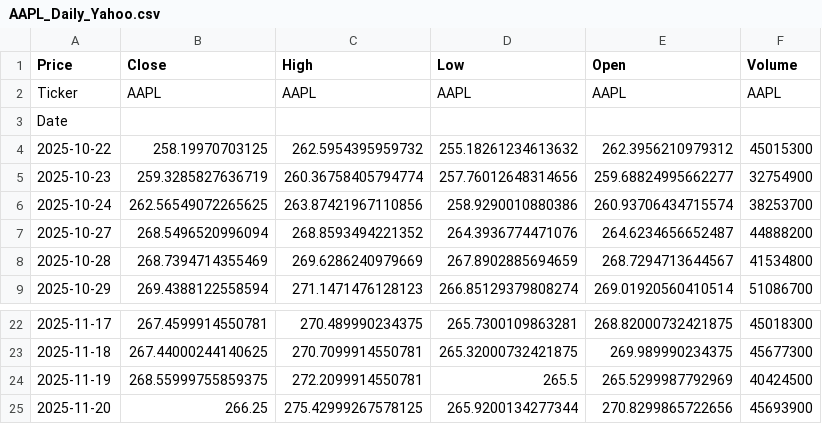
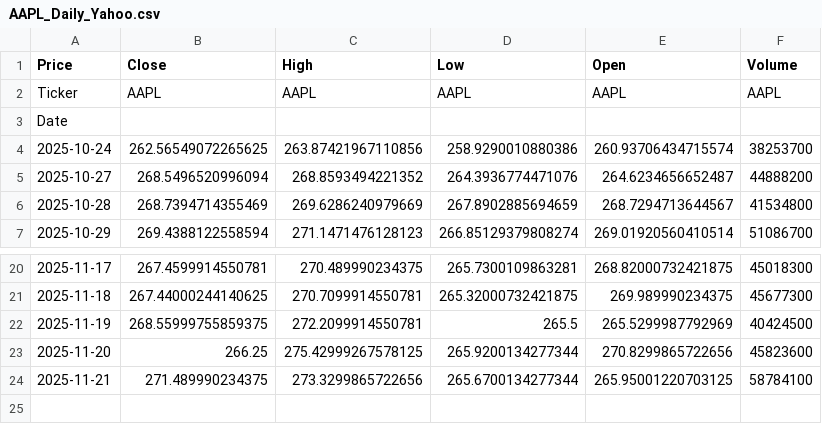
Before and after one commit to ghsabri/Advanced-Stocks-Analysis-Software, a CSV file: AAPL_Daily_Yahoo.csv, drawn as a sheet; only a part is shown, gaps mark what is left out.

```diff
--- a/AAPL_Daily_Yahoo.csv
+++ b/AAPL_Daily_Yahoo.csv
@@ -3,4 +3,2 @@ Ticker,AAPL,AAPL,AAPL,AAPL,AAPL
 Date,,,,,
-2025-10-22,258.19970703125,262.5954395959732,255.18261234613632,262.3956210979312,45015300
-2025-10-23,259.3285827636719,260.36758405794774,257.76012648314656,259.68824995662277,32754900
 2025-10-24,262.56549072265625,263.87421967110856,258.9290010880386,260.93706434715574,38253700
@@ -24,2 +22,3 @@ Date,,,,,
 2025-11-19,268.55999755859375,272.2099914550781,265.5,265.5299987792969,40424500
-2025-11-20,266.25,275.42999267578125,265.9200134277344,270.8299865722656,45693900
+2025-11-20,266.25,275.42999267578125,265.9200134277344,270.8299865722656,45823600
+2025-11-21,271.489990234375,273.3299865722656,265.6700134277344,265.95001220703125,58784100
```
Also changed, not shown: AAPL_Daily_Yahoo_Formatted.csv, data/AAPL_Daily.csv, 45 other files.
